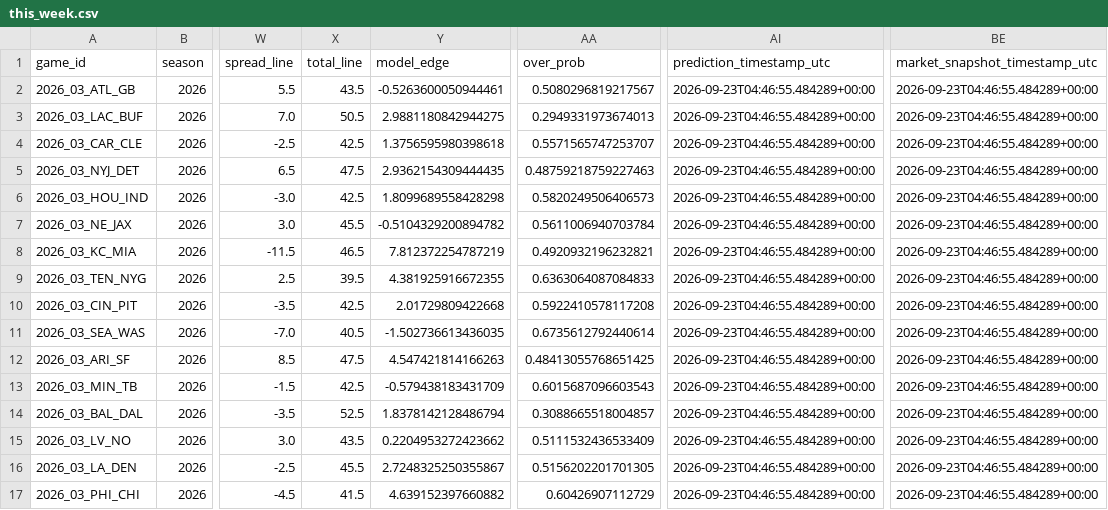
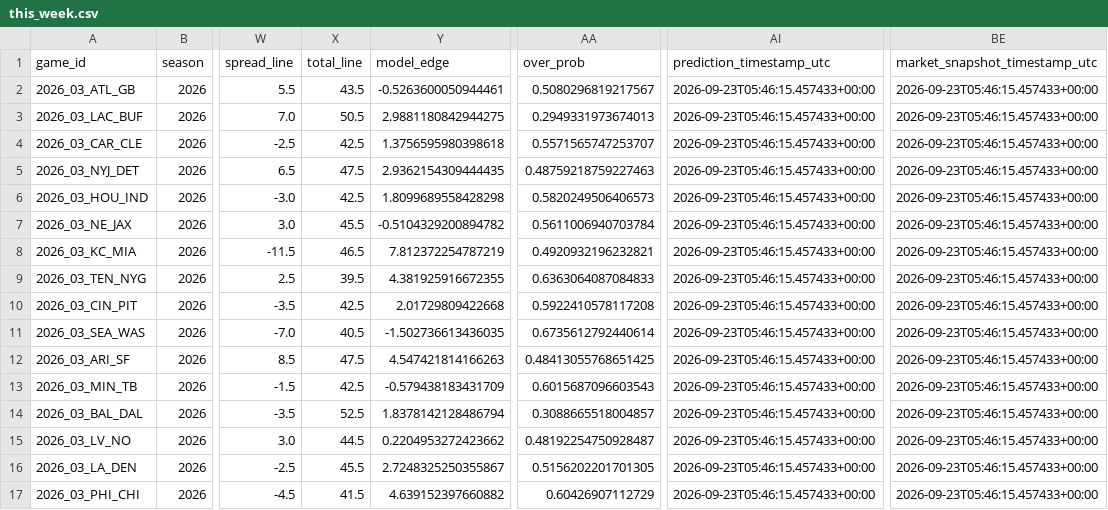
Before and after one commit to levine26/nfl-forecast-model, a CSV file: outputs/this_week.csv, drawn as a sheet; only a part is shown, gaps mark what is left out; the diff names each change by its address in the sheet, - before the commit and + after, or states it on an @@ line.

```diff
--- a/outputs/this_week.csv
+++ b/outputs/this_week.csv
-AI2:AI17 (prediction_timestamp_utc): 2026-09-23T04:46:55.484289+00:00
+AI2:AI17 (prediction_timestamp_utc): 2026-09-23T05:46:15.457433+00:00
-BE2:BE17 (market_snapshot_timestamp_utc): 2026-09-23T04:46:55.484289+00:00
+BE2:BE17 (market_snapshot_timestamp_utc): 2026-09-23T05:46:15.457433+00:00
-X15 (total_line): 43.5
+X15 (total_line): 44.5
-AA15 (over_prob): 0.5111532436533409
+AA15 (over_prob): 0.48192254750928487
```
Also changed, not shown: outputs/market_t120_research.csv, 2 other files.
